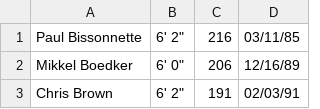
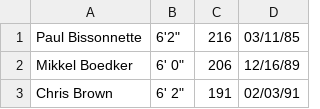
Before and after one commit to pmelanson/ICS4U, a CSV file: unit 2/datafile.csv, drawn as a sheet; only a part is shown.

```diff
--- a/unit 2/datafile.csv
+++ b/unit 2/datafile.csv
@@ -1,2 +1,2 @@
-Paul Bissonnette,6' 2",216,03/11/85
+Paul Bissonnette,6'2",216,03/11/85
 Mikkel Boedker,6' 0",206,12/16/89
```
Also changed, not shown: 2 other files.
